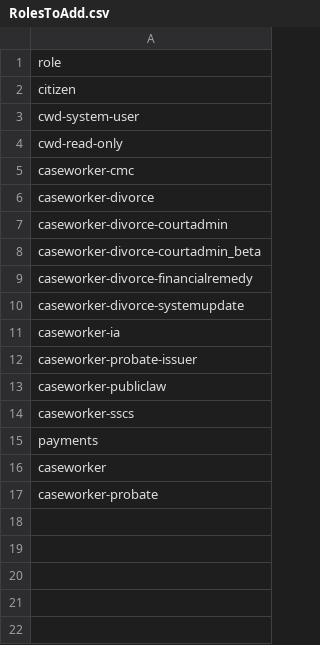
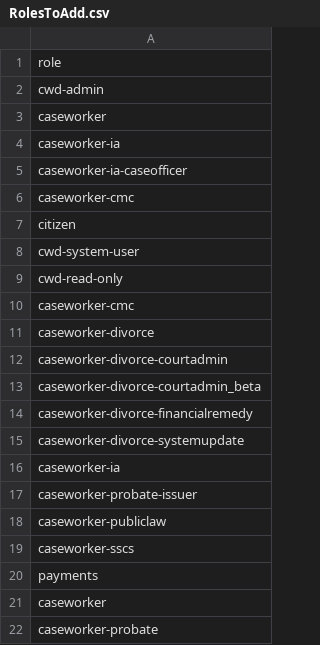
Before and after one commit to hmcts/cdm-test.performance, a CSV file: src/gatling/resources/RolesToAdd.csv, drawn as a sheet.

```diff
--- a/src/gatling/resources/RolesToAdd.csv
+++ b/src/gatling/resources/RolesToAdd.csv
@@ -1,2 +1,7 @@
 role
+cwd-admin
+caseworker
+caseworker-ia
+caseworker-ia-caseofficer
+caseworker-cmc
 citizen
```
Also changed, not shown: 5 other files.
